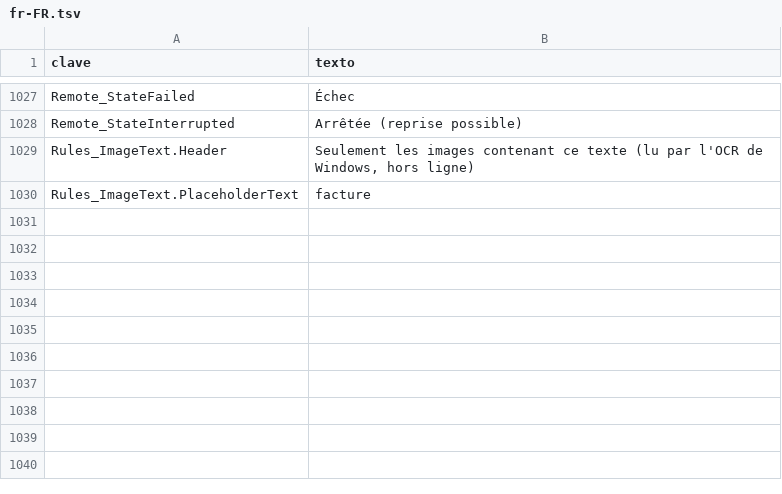
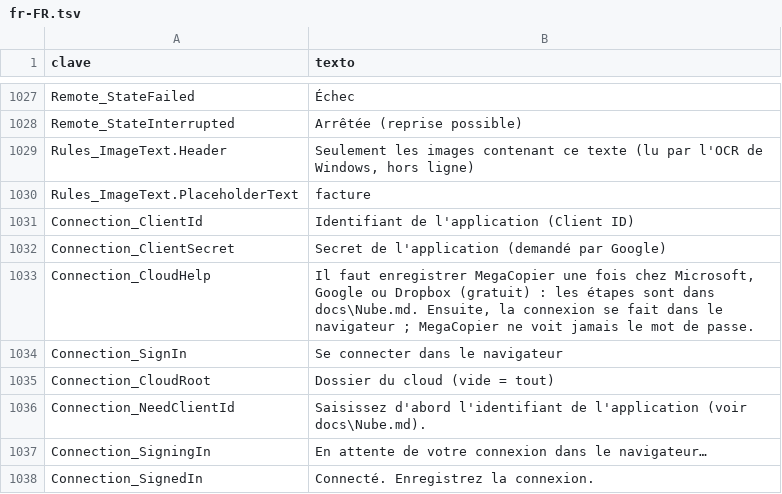
Before and after one commit to cbatista96/MegaCopier, a TSV file: tools/Strings/i18n/fr-FR.tsv, drawn as a sheet; only a part is shown, gaps mark what is left out; the diff names each change by its address in the sheet, - before the commit and + after, or states it on an @@ line.

```diff
--- a/tools/Strings/i18n/fr-FR.tsv
+++ b/tools/Strings/i18n/fr-FR.tsv
+row 1031: Connection_ClientId | Identifiant de l'application (Client ID)
+row 1032: Connection_ClientSecret | Secret de l'application (demandé par Google)
+row 1033: Connection_CloudHelp | Il faut enregistrer MegaCopier une fois chez Microsoft, Google ou Dropbox (gratuit) : les étapes sont dans docs\Nube.md. Ensuite, la connexion se fait dans le navigateur ; MegaCopier ne voit jamais le mot de passe.
+row 1034: Connection_SignIn | Se connecter dans le navigateur
+row 1035: Connection_CloudRoot | Dossier du cloud (vide = tout)
+row 1036: Connection_NeedClientId | Saisissez d'abord l'identifiant de l'application (voir docs\Nube.md).
+row 1037: Connection_SigningIn | En attente de votre connexion dans le navigateur…
+row 1038: Connection_SignedIn | Connecté. Enregistrez la connexion.
```
Also changed, not shown: tools/Strings/i18n/ja-JP.tsv, tools/Strings/i18n/ko-KR.tsv, 47 other files.
